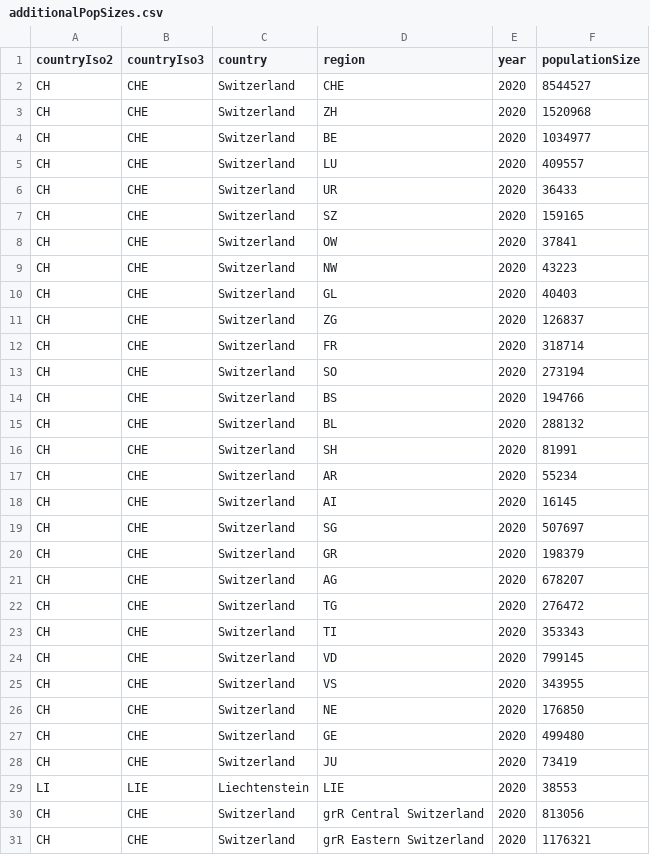
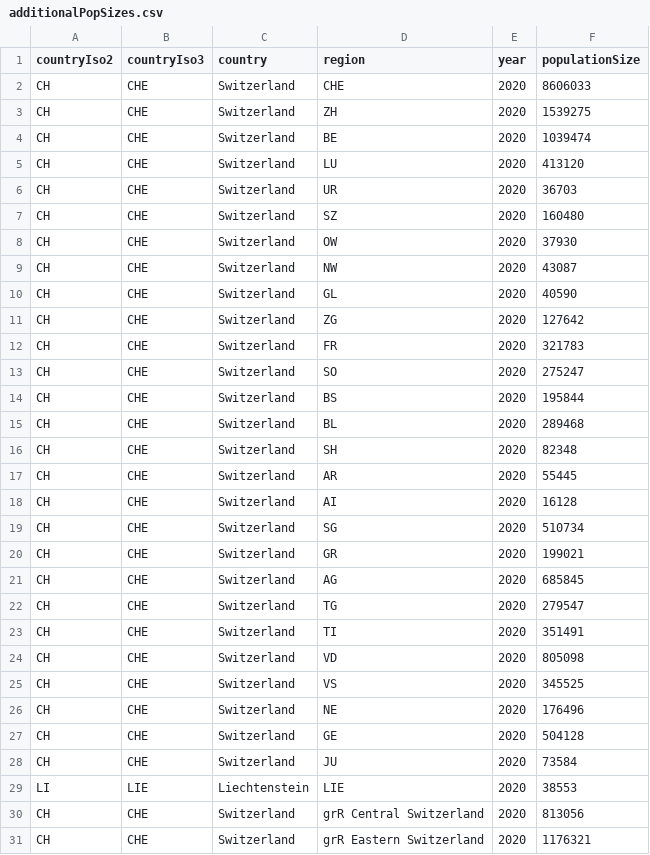
Before and after one commit to covid-19-Re/shiny-dailyRe, a CSV file: app/data/additionalPopSizes.csv, drawn as a sheet; only a part is shown; the diff names each change by its address in the sheet, - before the commit and + after, or states it on an @@ line.

Commit message:
fix ch pop sizes

```diff
--- a/app/data/additionalPopSizes.csv
+++ b/app/data/additionalPopSizes.csv
-F2 (populationSize): 8544527
+F2 (populationSize): 8606033
-F3 (populationSize): 1520968
+F3 (populationSize): 1539275
-F4 (populationSize): 1034977
+F4 (populationSize): 1039474
-F5 (populationSize): 409557
+F5 (populationSize): 413120
-F6 (populationSize): 36433
+F6 (populationSize): 36703
-F7 (populationSize): 159165
+F7 (populationSize): 160480
-F8 (populationSize): 37841
+F8 (populationSize): 37930
-F9 (populationSize): 43223
+F9 (populationSize): 43087
-F10 (populationSize): 40403
+F10 (populationSize): 40590
-F11 (populationSize): 126837
+F11 (populationSize): 127642
-F12 (populationSize): 318714
+F12 (populationSize): 321783
-F13 (populationSize): 273194
+F13 (populationSize): 275247
-F14 (populationSize): 194766
+F14 (populationSize): 195844
-F15 (populationSize): 288132
+F15 (populationSize): 289468
-F16 (populationSize): 81991
+F16 (populationSize): 82348
-F17 (populationSize): 55234
+F17 (populationSize): 55445
-F18 (populationSize): 16145
+F18 (populationSize): 16128
-F19 (populationSize): 507697
+F19 (populationSize): 510734
-F20 (populationSize): 198379
+F20 (populationSize): 199021
-F21 (populationSize): 678207
+F21 (populationSize): 685845
-F22 (populationSize): 276472
+F22 (populationSize): 279547
-F23 (populationSize): 353343
+F23 (populationSize): 351491
-F24 (populationSize): 799145
+F24 (populationSize): 805098
-F25 (populationSize): 343955
+F25 (populationSize): 345525
-F26 (populationSize): 176850
+F26 (populationSize): 176496
-F27 (populationSize): 499480
+F27 (populationSize): 504128
-F28 (populationSize): 73419
+F28 (populationSize): 73584
```
